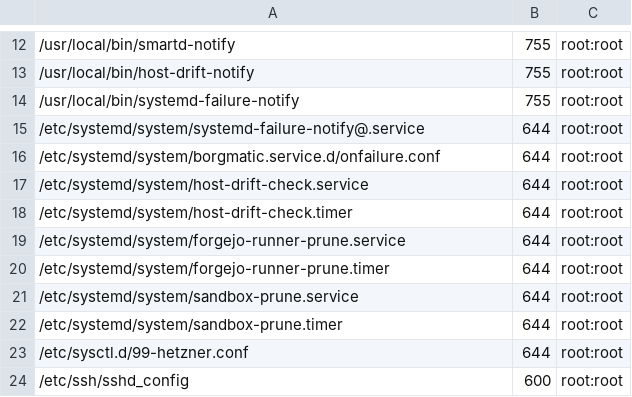
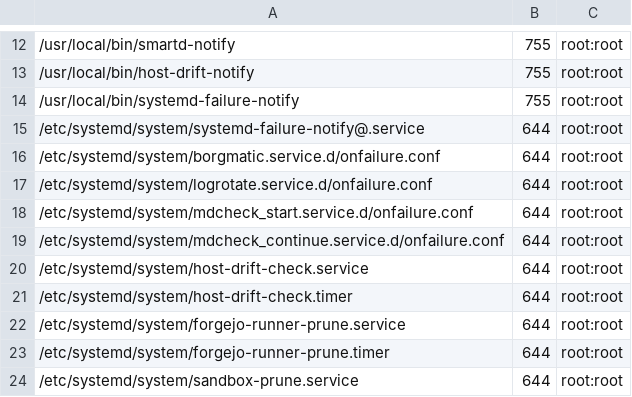
Before and after one commit to stigi/docker-host, a TSV file: host/MANIFEST.tsv, drawn as a sheet; only a part is shown, gaps mark what is left out; the shorter side is filled out with more unchanged rows; the diff names each change by its address in the sheet, - before the commit and + after, or states it on an @@ line.

```diff
--- a/host/MANIFEST.tsv
+++ b/host/MANIFEST.tsv
+row 17: /etc/systemd/system/logrotate.service.d/onfailure.conf | 644 | root:root
+row 18: /etc/systemd/system/mdcheck_start.service.d/onfailure.conf | 644 | root:root
+row 19: /etc/systemd/system/mdcheck_continue.service.d/onfailure.conf | 644 | root:root
```
Also changed, not shown: 3 other files.
